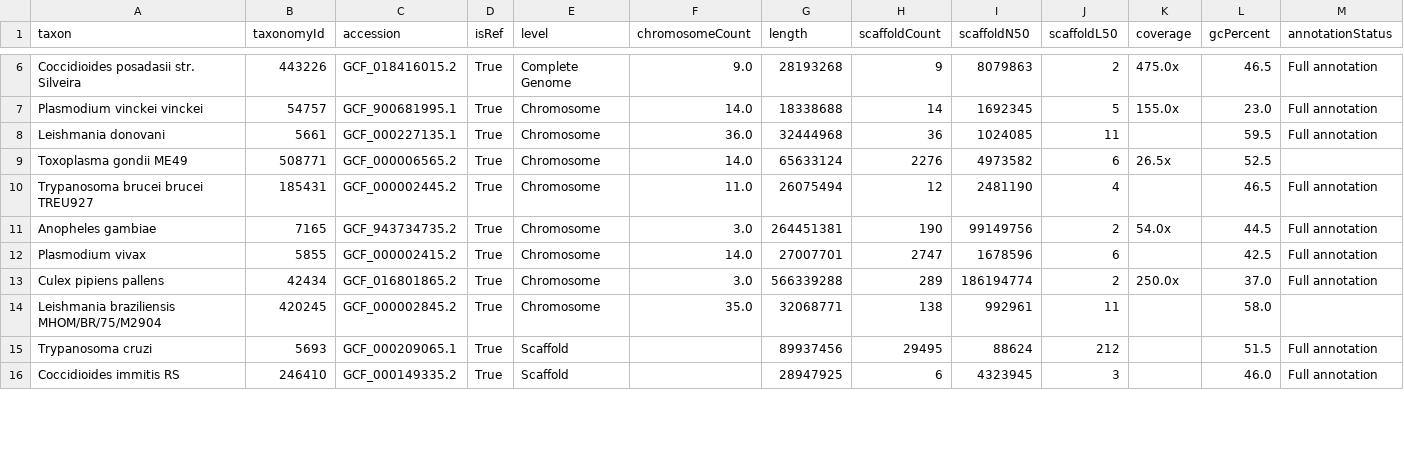
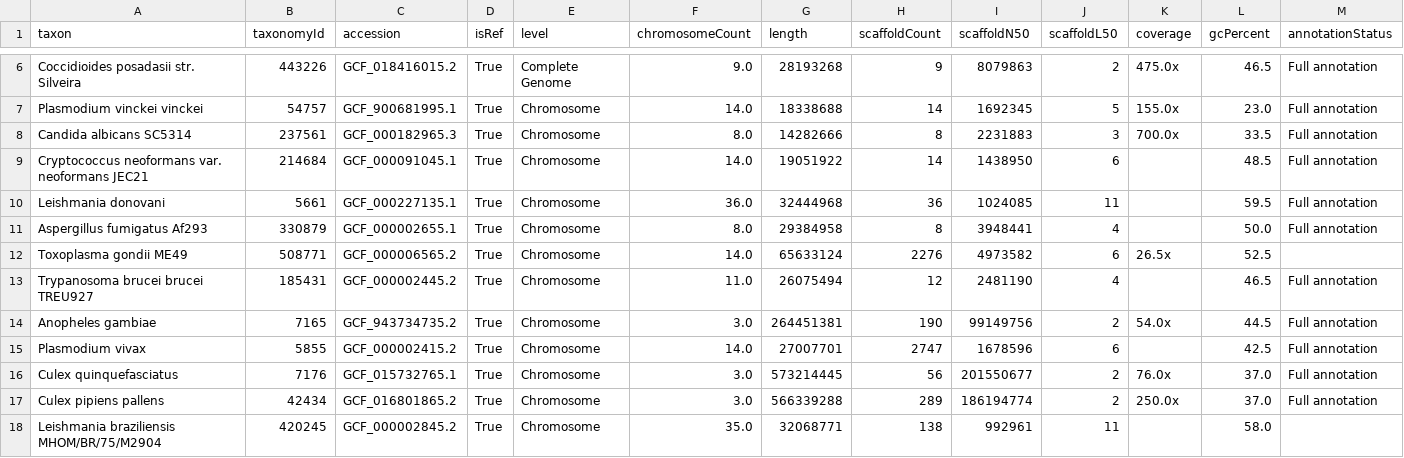
Before and after one commit to galaxyproject/brc-analytics, a TSV file: files/source/genomes-from-ncbi.tsv, drawn as a sheet; only a part is shown, gaps mark what is left out; the shorter side is filled out with more unchanged rows; rows hold the shown columns only; the diff covers the shown part only; the diff names each change by its address in the sheet, - before the commit and + after, or states it on an @@ line.

```diff
--- a/files/source/genomes-from-ncbi.tsv
+++ b/files/source/genomes-from-ncbi.tsv
+row 8: Candida albicans SC5314 | 237561 | GCF_000182965.3 | True | Chromosome | 8.0 | 14282666 | 8 | 2231883 | 3 | 700.0x | 33.5 | Full annotation
+row 9: Cryptococcus neoformans var. neoformans JEC21 | 214684 | GCF_000091045.1 | True | Chromosome | 14.0 | 19051922 | 14 | 1438950 | 6 |  | 48.5 | Full annotation
+row 11: Aspergillus fumigatus Af293 | 330879 | GCF_000002655.1 | True | Chromosome | 8.0 | 29384958 | 8 | 3948441 | 4 |  | 50.0 | Full annotation
+row 16: Culex quinquefasciatus | 7176 | GCF_015732765.1 | True | Chromosome | 3.0 | 573214445 | 56 | 201550677 | 2 | 76.0x | 37.0 | Full annotation
```
Also changed, not shown: 4 removed rows and 3 edited cells elsewhere in this file, files/source/organisms-from-ncbi.tsv, 3 other files.
